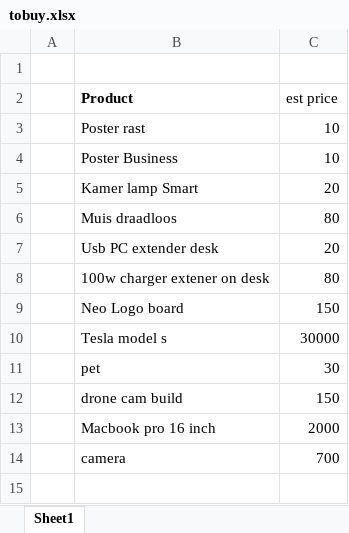
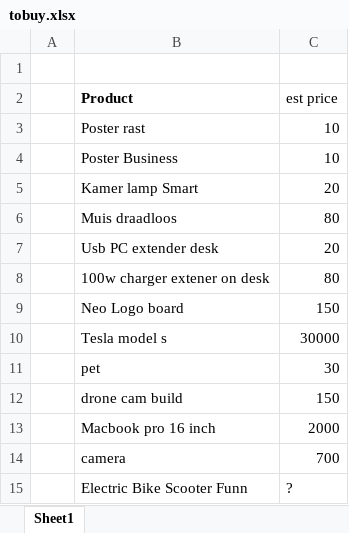
Before and after one commit to xgino/xGino, an Excel workbook: tobuy.xlsx, sheet Sheet1, drawn as a sheet; values as stored, in another font and other column widths than the file's, no borders; the diff names each change by its address in the sheet, - before the commit and + after, or states it on an @@ line.

```diff
--- a/tobuy.xlsx (sheet Sheet1)
+++ b/tobuy.xlsx (sheet Sheet1)
+row 15:  | Electric Bike Scooter Funn | ?
```
Also changed, not shown: Logs.xlsx.
